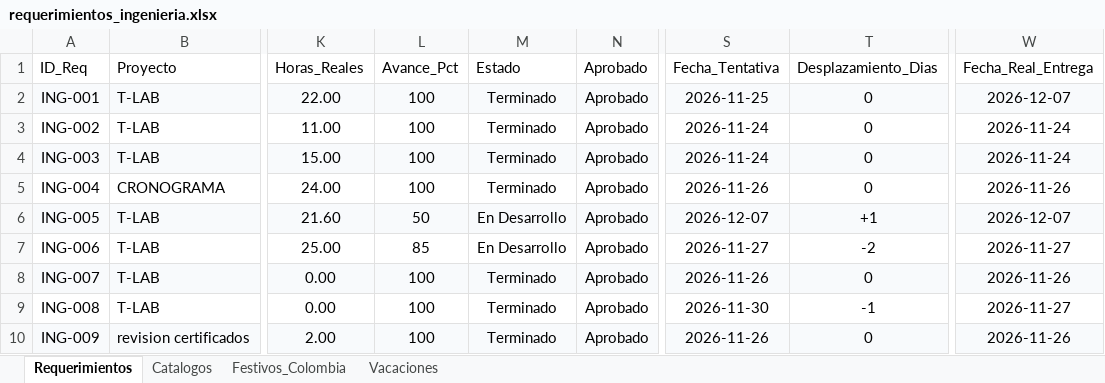
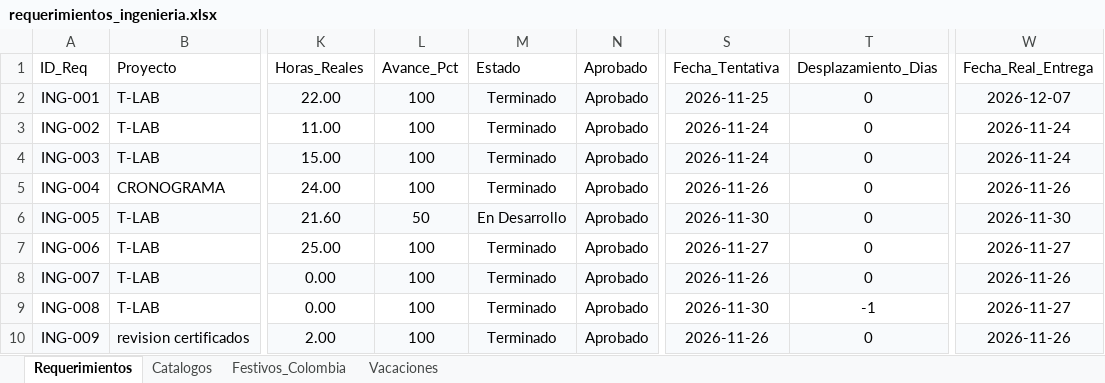
Before and after one commit to morenomolinasamantha-wq/control-avance-ingenieria, an Excel workbook: requerimientos_ingenieria.xlsx, sheet Requerimientos, drawn as a sheet; only a part is shown, gaps mark what is left out; values as stored, in another font and other column widths than the file's, no borders; the diff names each change by its address in the sheet, - before the commit and + after, or states it on an @@ line.

Commit message:
[skip ci] Actualizar requerimientos_ingenieria.xlsx desde tablero web

```diff
--- a/requerimientos_ingenieria.xlsx (sheet Requerimientos)
+++ b/requerimientos_ingenieria.xlsx (sheet Requerimientos)
-S6 (Fecha_Tentativa): 2026-12-07
+S6 (Fecha_Tentativa): 2026-11-30
-T6 (Desplazamiento_Dias): +1
+T6 (Desplazamiento_Dias): 0
-W6 (Fecha_Real_Entrega): 2026-12-07
+W6 (Fecha_Real_Entrega): 2026-11-30
-L7 (Avance_Pct): 85
+L7 (Avance_Pct): 100
-M7 (Estado): En Desarrollo
+M7 (Estado): Terminado
-T7 (Desplazamiento_Dias): -2
+T7 (Desplazamiento_Dias): 0
```
